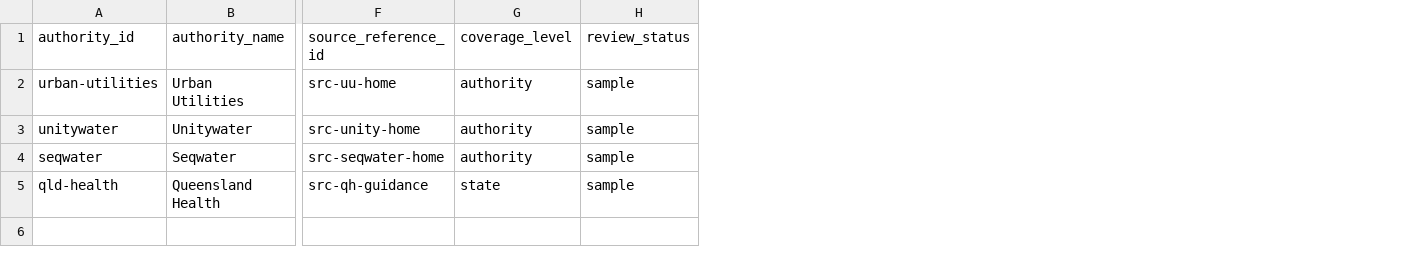
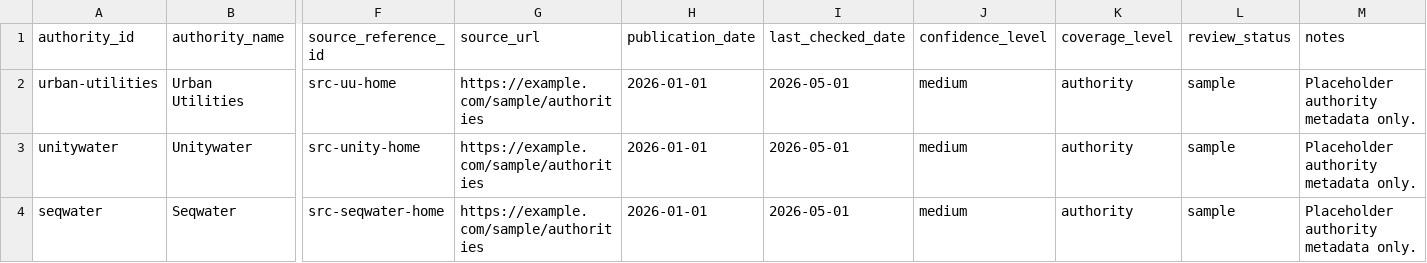
Before and after one commit to JIlaWater/whats-in-my-tap-water, a CSV file: data/templates/water_authorities.csv, drawn as a sheet; only a part is shown, gaps mark what is left out; removed rows and columns are numbered as before the commit, all else as after; rows hold the shown columns only; the diff names each change by its address in the sheet, - before the commit and + after, or states it on an @@ line.

```diff
--- a/data/templates/water_authorities.csv
+++ b/data/templates/water_authorities.csv
+column G (source_url), rows 2-4: all https://example.com/sample/authorities
+column H (publication_date), rows 2-4: all 2026-01-01
+column I (last_checked_date), rows 2-4: all 2026-05-01
+column J (confidence_level), rows 2-4: all medium
+column M (notes), rows 2-4: all Placeholder authority metadata only.
-row 5: qld-health | Queensland Health | src-qh-guidance | state | sample
```
Also changed, not shown: data/templates/source_references.csv, data/templates/suburbs_postcodes.csv, 3 other files.
